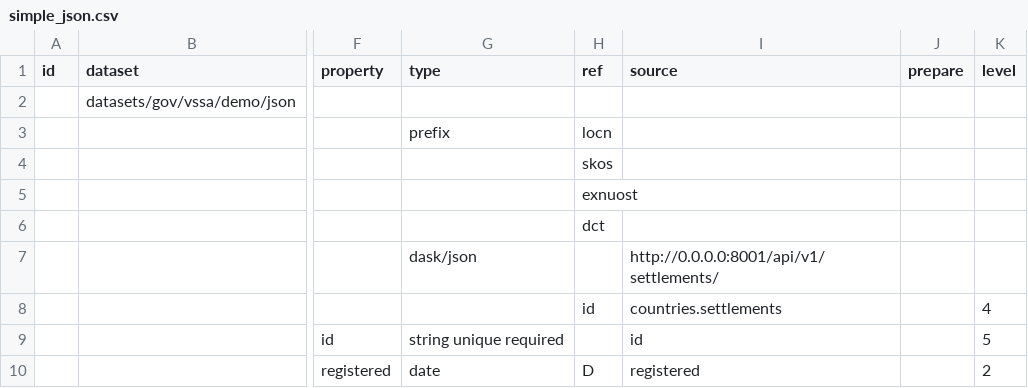
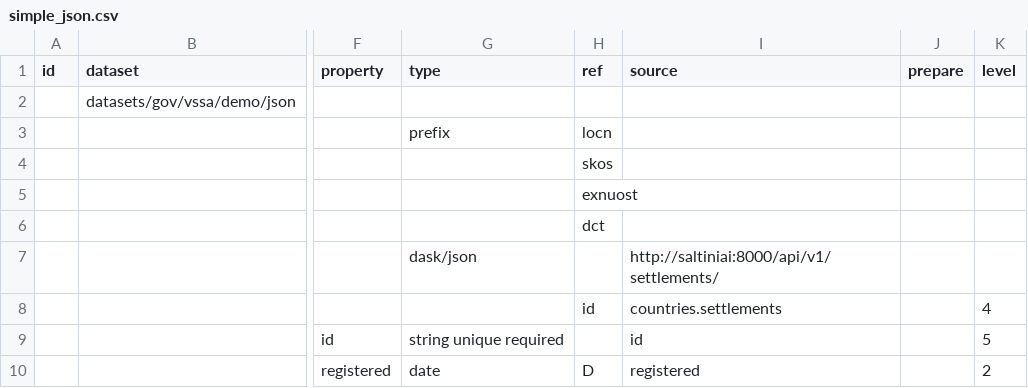
Before and after one commit to atviriduomenys/demo-saltiniai, a CSV file: manifest/datasets/gov/vssa/demo/json/simple_json.csv, drawn as a sheet; only a part is shown, gaps mark what is left out; the diff names each change by its address in the sheet, - before the commit and + after, or states it on an @@ line.

```diff
--- a/manifest/datasets/gov/vssa/demo/json/simple_json.csv
+++ b/manifest/datasets/gov/vssa/demo/json/simple_json.csv
-I7 (source): http://0.0.0.0:8001/api/v1/settlements/
+I7 (source): http://saltiniai:8000/api/v1/settlements/
```
Also changed, not shown: manifest/datasets/gov/vssa/demo/sql/sdsa.csv.
